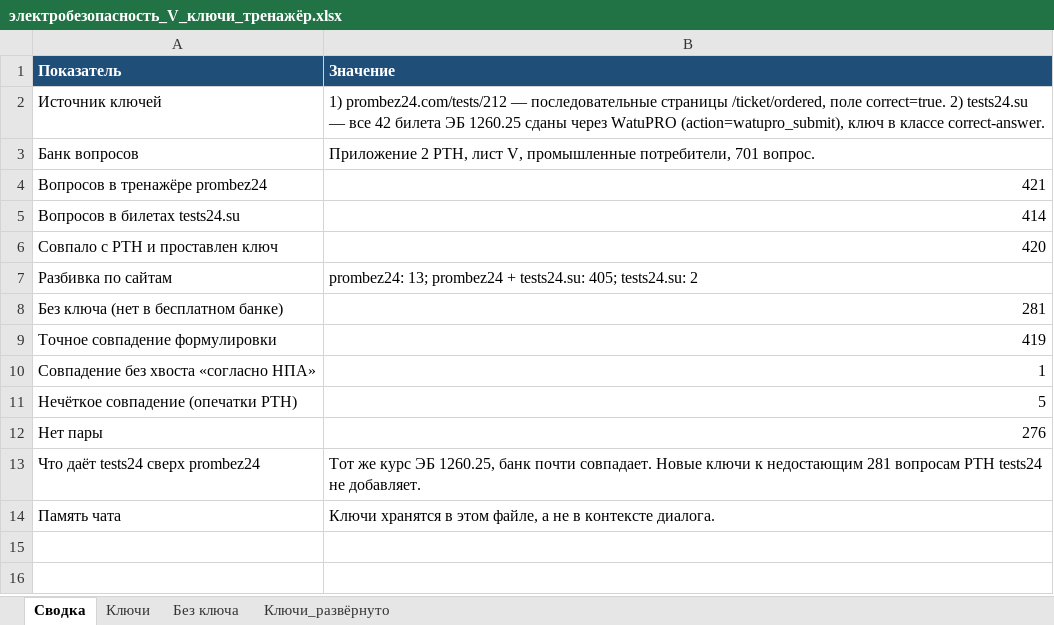
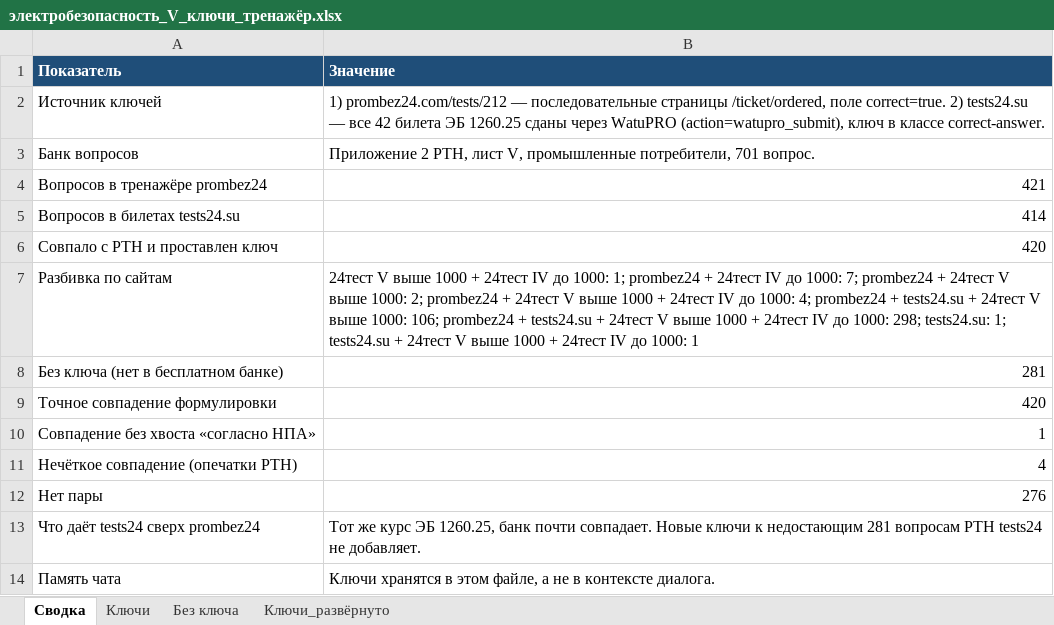
Before and after one commit to lysakalenushka-hash/-, an Excel workbook: электробезопасность_V_ключи_тренажёр.xlsx, sheet Сводка, drawn as a sheet; values as stored, in another font and other column widths than the file's, no borders; the diff names each change by its address in the sheet, - before the commit and + after, or states it on an @@ line.

```diff
--- a/электробезопасность_V_ключи_тренажёр.xlsx (sheet Сводка)
+++ b/электробезопасность_V_ключи_тренажёр.xlsx (sheet Сводка)
-B7 (Значение): prombez24: 13; prombez24 + tests24.su: 405; tests24.su: 2
+B7 (Значение): 24тест V выше 1000 + 24тест IV до 1000: 1; prombez24 + 24тест IV до 1000: 7; prombez24 + 24тест V выше 1000: 2; prombez24 + 24тест V выше 1000 + 24тест IV до 1000: 4; prombez24 + tests24.su + 24тест V выше 1000: 106; prombez24 + tests24.su + 24тест V выше 1000 + 24тест IV до 1000: 298; tests24.su: 1; tests24.su + 24тест V выше 1000 + 24тест IV до 1000: 1
-B9 (Значение): 419
+B9 (Значение): 420
-B11 (Значение): 5
+B11 (Значение): 4
```
Also changed, not shown: sheet Ключи, 1 other file.
